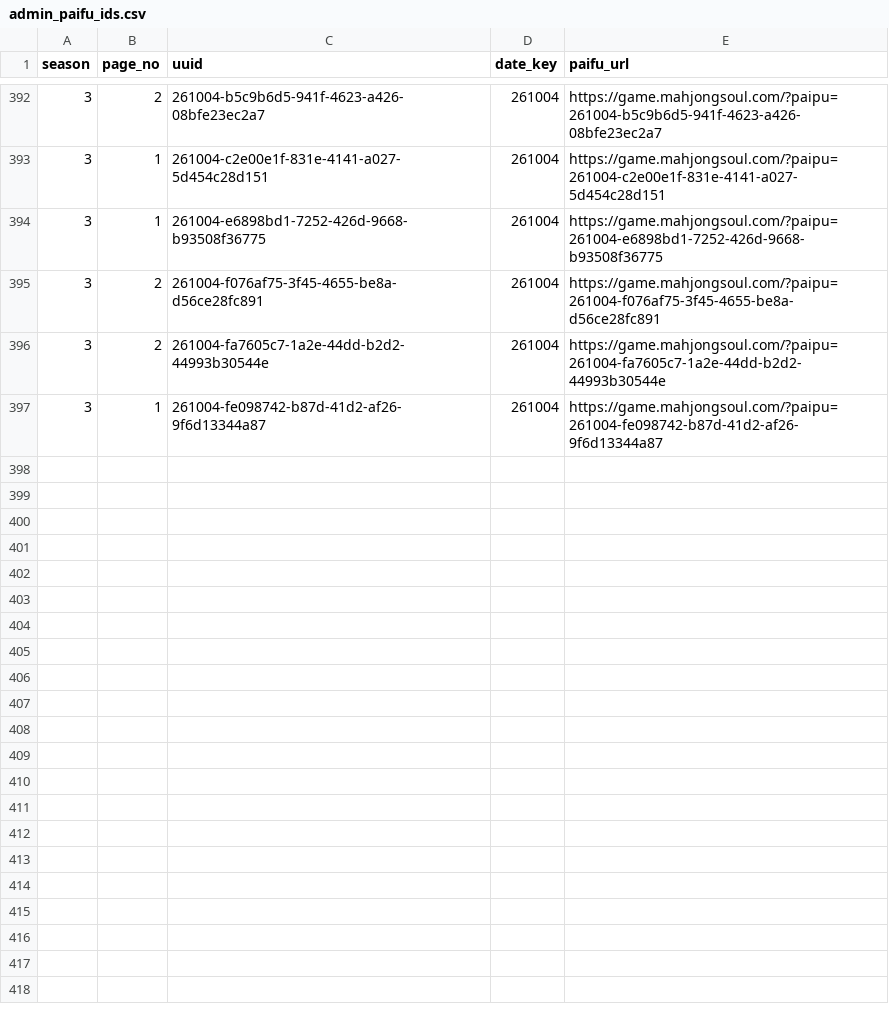
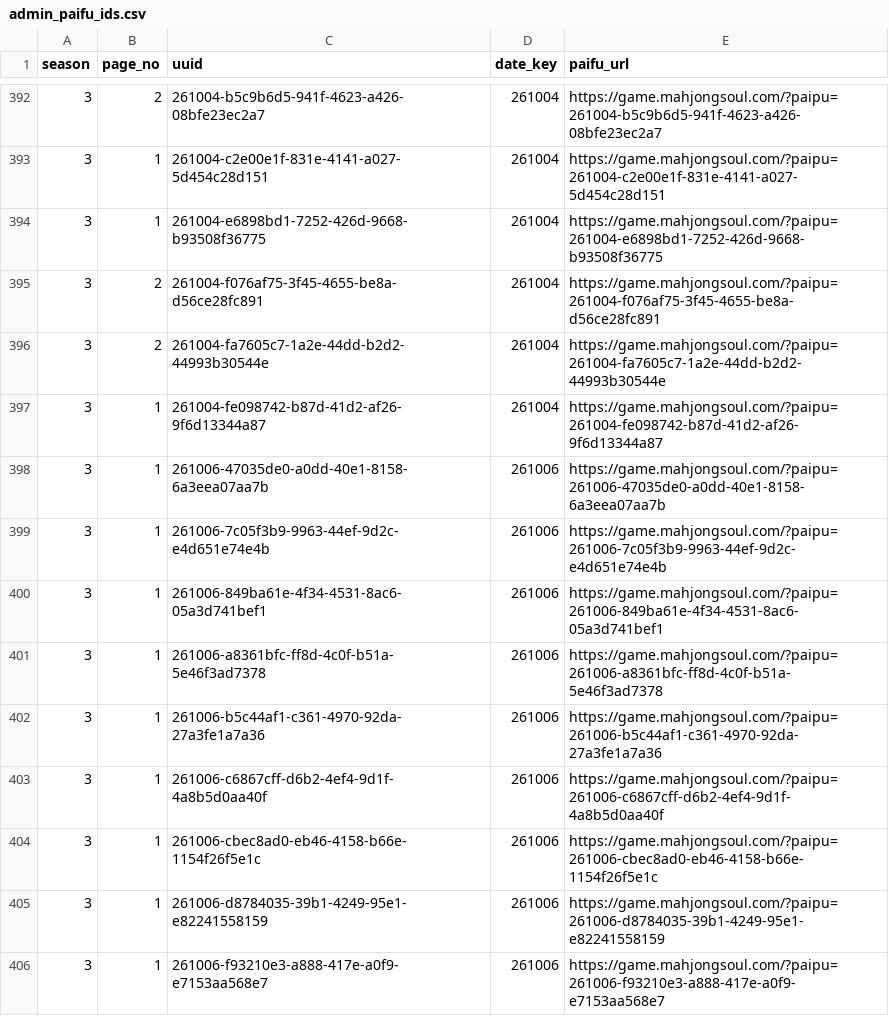
Before and after one commit to saint-chinu/majsoul-league, a CSV file: data/new/admin_paifu_ids.csv, drawn as a sheet; only a part is shown, gaps mark what is left out.

Commit message:
Finalize new season 3 and refresh player analysis

```diff
--- a/data/new/admin_paifu_ids.csv
+++ b/data/new/admin_paifu_ids.csv
@@ -397 +397,10 @@
 3,1,261004-fe098742-b87d-41d2-af26-9f6d13344a87,261004,https://game.mahjongsoul.com/?paipu=261004-fe098742-b87d-41d2-af26-9f6d13344a87
+3,1,261006-47035de0-a0dd-40e1-8158-6a3eea07aa7b,261006,https://game.mahjongsoul.com/?paipu=261006-47035de0-a0dd-40e1-8158-6a3eea07aa7b
+3,1,261006-7c05f3b9-9963-44ef-9d2c-e4d651e74e4b,261006,https://game.mahjongsoul.com/?paipu=261006-7c05f3b9-9963-44ef-9d2c-e4d651e74e4b
+3,1,261006-849ba61e-4f34-4531-8ac6-05a3d741bef1,261006,https://game.mahjongsoul.com/?paipu=261006-849ba61e-4f34-4531-8ac6-05a3d741bef1
+3,1,261006-a8361bfc-ff8d-4c0f-b51a-5e46f3ad7378,261006,https://game.mahjongsoul.com/?paipu=261006-a8361bfc-ff8d-4c0f-b51a-5e46f3ad7378
+3,1,261006-b5c44af1-c361-4970-92da-27a3fe1a7a36,261006,https://game.mahjongsoul.com/?paipu=261006-b5c44af1-c361-4970-92da-27a3fe1a7a36
+3,1,261006-c6867cff-d6b2-4ef4-9d1f-4a8b5d0aa40f,261006,https://game.mahjongsoul.com/?paipu=261006-c6867cff-d6b2-4ef4-9d1f-4a8b5d0aa40f
+3,1,261006-cbec8ad0-eb46-4158-b66e-1154f26f5e1c,261006,https://game.mahjongsoul.com/?paipu=261006-cbec8ad0-eb46-4158-b66e-1154f26f5e1c
+3,1,261006-d8784035-39b1-4249-95e1-e82241558159,261006,https://game.mahjongsoul.com/?paipu=261006-d8784035-39b1-4249-95e1-e82241558159
+3,1,261006-f93210e3-a888-417e-a0f9-e7153aa568e7,261006,https://game.mahjongsoul.com/?paipu=261006-f93210e3-a888-417e-a0f9-e7153aa568e7
```
Also changed, not shown: data/new/admin_paifu_ids_new_season3.csv, 37 other files.
